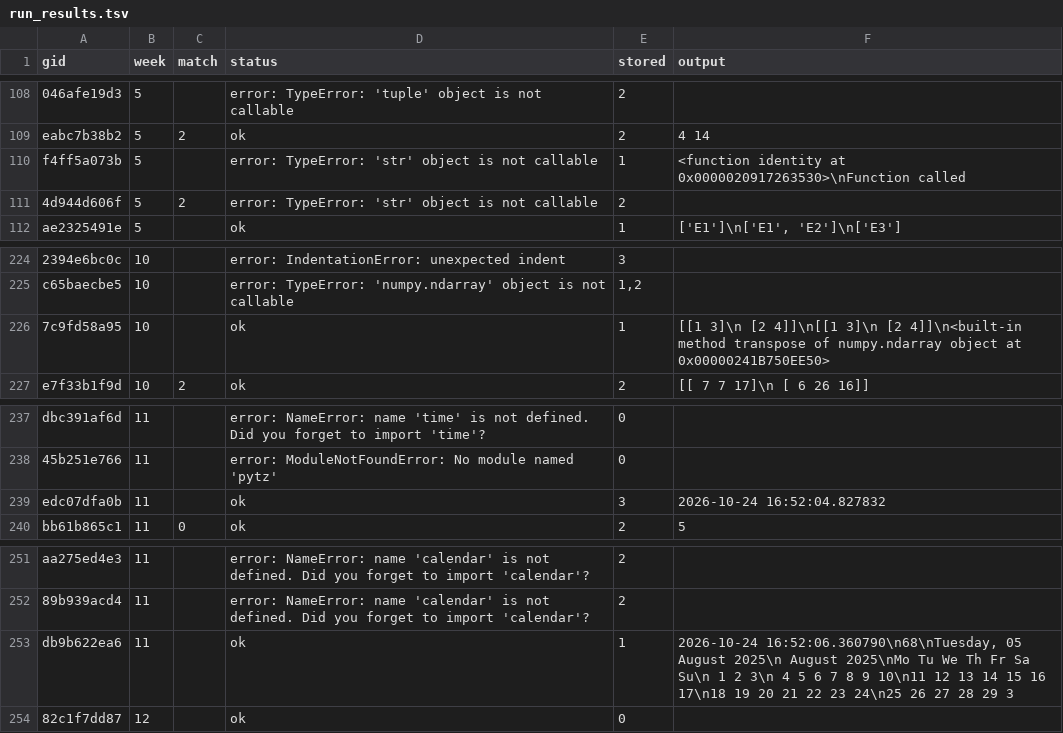
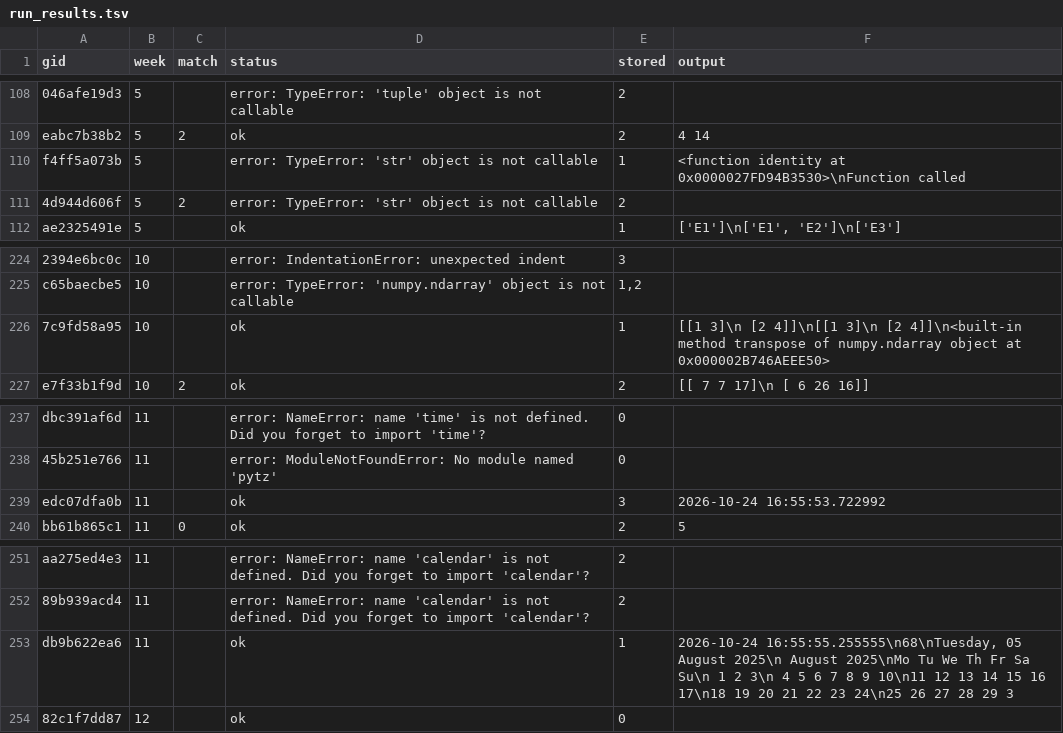
Before and after one commit to JyRaGa/NPTEL-The-Joy-of-Computing-using-Python, a TSV file: index/run_results.tsv, drawn as a sheet; only a part is shown, gaps mark what is left out; the diff names each change by its address in the sheet, - before the commit and + after, or states it on an @@ line.

```diff
--- a/index/run_results.tsv
+++ b/index/run_results.tsv
-F110 (output): …identity at 0x0000020917263530>\nFunction called
+F110 (output): …identity at 0x0000027FD94B3530>\nFunction called
-F226 (output): …object at 0x00000241B750EE50>
+F226 (output): …object at 0x000002B746AEEE50>
-F239 (output): 2026-10-24 16:52:04.827832
+F239 (output): 2026-10-24 16:55:53.722992
-F253 (output): 2026-10-24 16:52:06.360790\n68\nTuesday, 05 August…
+F253 (output): 2026-10-24 16:55:55.255555\n68\nTuesday, 05 August…
```
Also changed, not shown: 18 other files.
